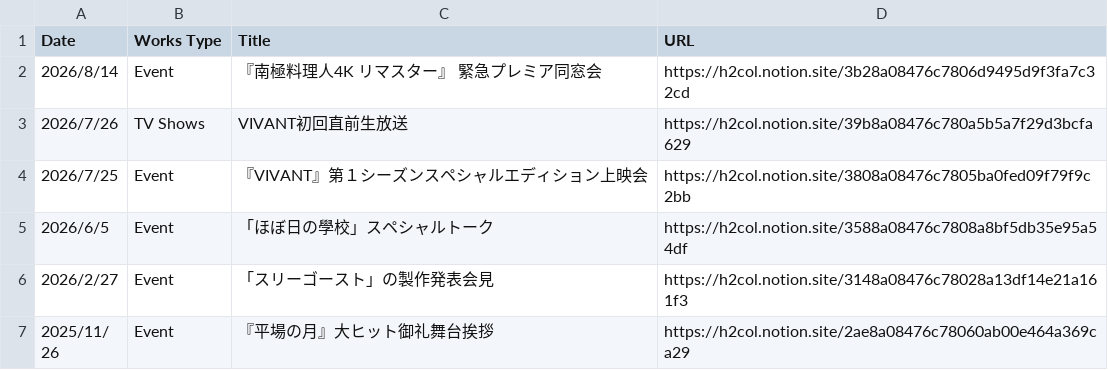
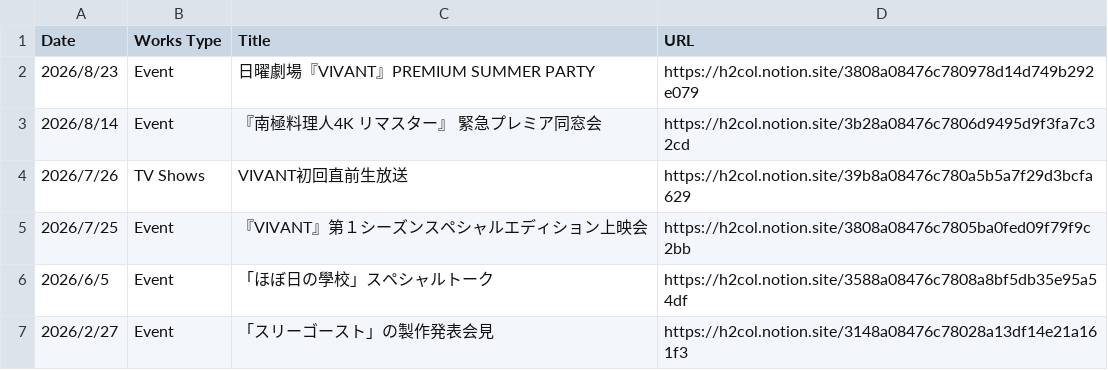
Before and after one commit to skmst-db/skmst-db.github.io, a CSV file: data/other.csv, drawn as a sheet; only a part is shown; the shorter side is filled out with more unchanged rows.

Commit message:
Update other.csv

```diff
--- a/data/other.csv
+++ b/data/other.csv
@@ -1,2 +1,3 @@
 Date,Works Type,Title,URL
+2026/8/23,Event,日曜劇場『VIVANT』PREMIUM SUMMER PARTY,https://h2col.notion.site/3808a08476c780978d14d749b292e079
 2026/8/14,Event,『南極料理人4K リマスター』 緊急プレミア同窓会,https://h2col.notion.site/3b28a08476c7806d9495d9f3fa7c32cd
```
